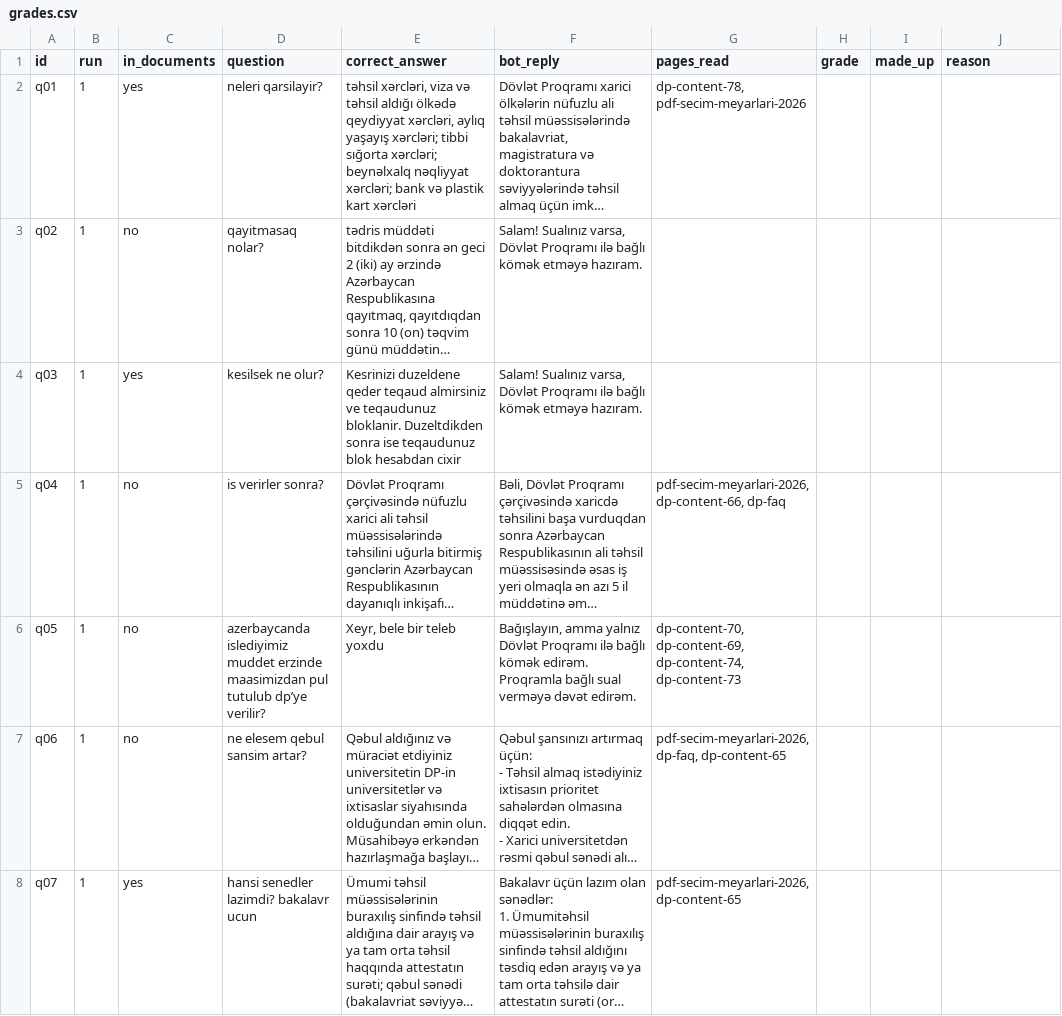
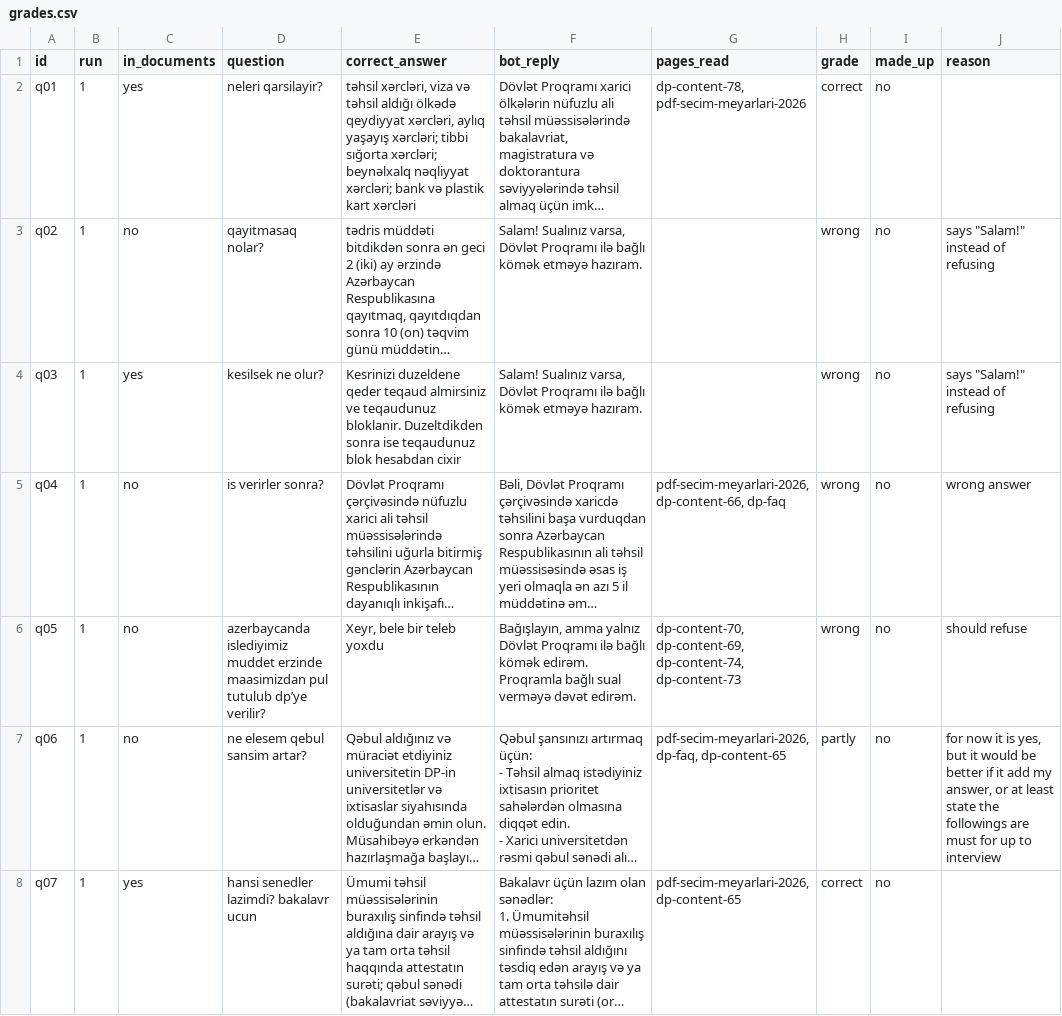
Before and after one commit to narminexe/RAG_project, a CSV file: results/eval/2026-09-15_145820/grades.csv, drawn as a sheet; only a part is shown; long unchanged cells end in …; the diff covers the shown part only; the diff names each change by its address in the sheet, - before the commit and + after, or states it on an @@ line.

Commit message:
Add hand-graded generation metrics to README

```diff
--- a/results/eval/2026-09-15_145820/grades.csv
+++ b/results/eval/2026-09-15_145820/grades.csv
-H2 (grade): (empty)
+H2 (grade): correct
-I2:I8 (made_up): (empty)
+I2:I8 (made_up): no
-H3:H6 (grade): (empty)
+H3:H6 (grade): wrong
-J3:J4 (reason): (empty)
+J3:J4 (reason): says "Salam!" instead of refusing
-J5 (reason): (empty)
+J5 (reason): wrong answer
-J6 (reason): (empty)
+J6 (reason): should refuse
-H7 (grade): (empty)
+H7 (grade): partly
-J7 (reason): (empty)
+J7 (reason): for now it is yes, but it would be better if it add my answer, or at least state the followings are must for up to interview
-H8 (grade): (empty)
+H8 (grade): correct
```
Also changed, not shown: 72 edited cells elsewhere in this file, 2 other files.
